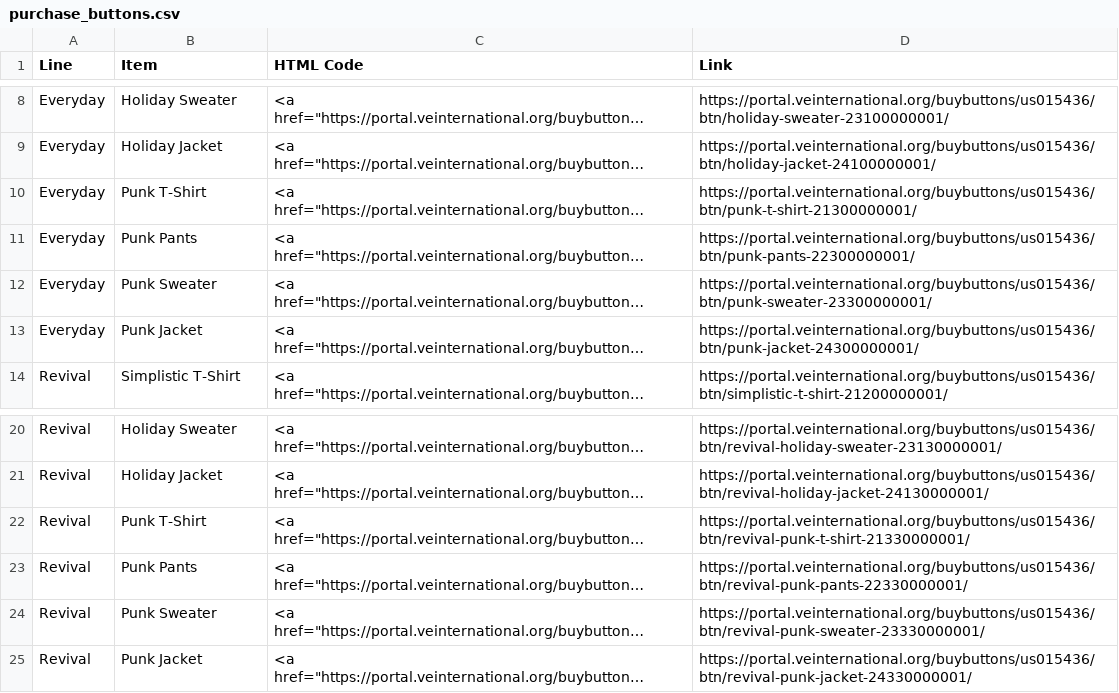
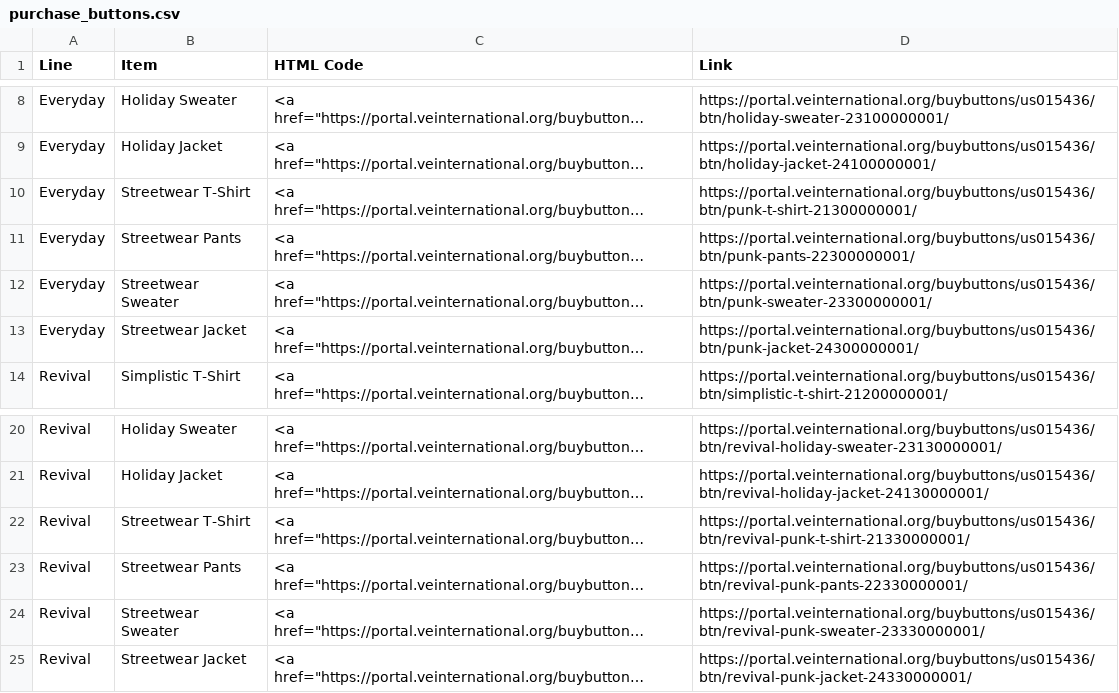
Before and after one commit to ganud/csv-generator-ve, a CSV file: purchase_buttons.csv, drawn as a sheet; only a part is shown, gaps mark what is left out; long unchanged cells end in …; the diff names each change by its address in the sheet, - before the commit and + after, or states it on an @@ line.

```diff
--- a/purchase_buttons.csv
+++ b/purchase_buttons.csv
-B10 (Item): Punk T-Shirt
+B10 (Item): Streetwear T-Shirt
-B11 (Item): Punk Pants
+B11 (Item): Streetwear Pants
-B12 (Item): Punk Sweater
+B12 (Item): Streetwear Sweater
-B13 (Item): Punk Jacket
+B13 (Item): Streetwear Jacket
-B22 (Item): Punk T-Shirt
+B22 (Item): Streetwear T-Shirt
-B23 (Item): Punk Pants
+B23 (Item): Streetwear Pants
-B24 (Item): Punk Sweater
+B24 (Item): Streetwear Sweater
-B25 (Item): Punk Jacket
+B25 (Item): Streetwear Jacket
```
Also changed, not shown: catalog_products.csv, 1 other file.
